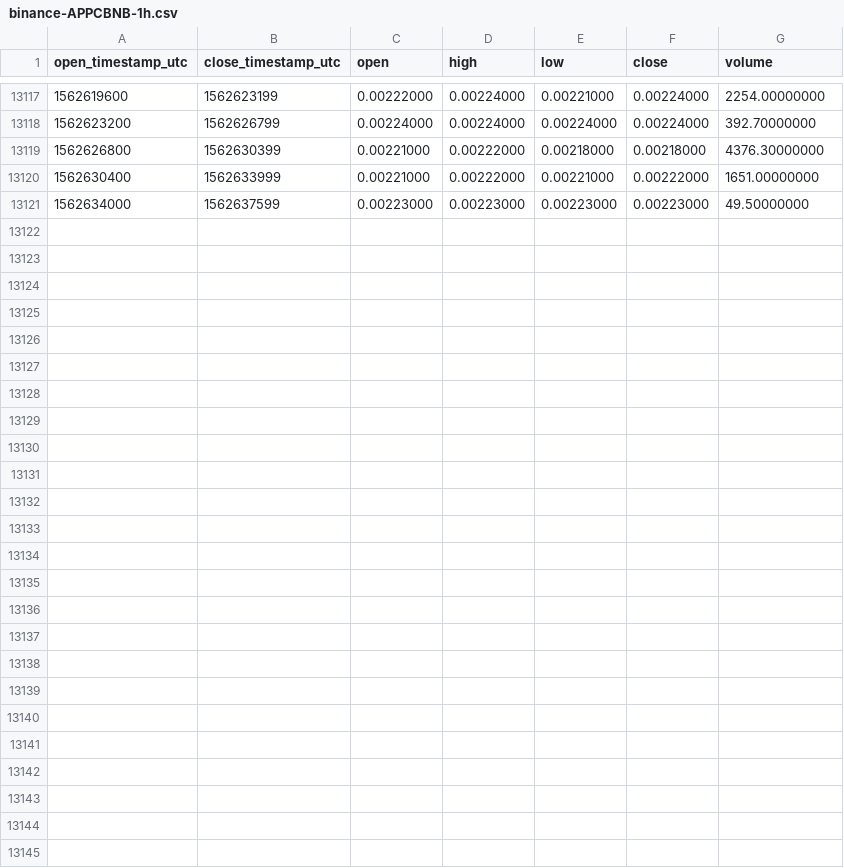
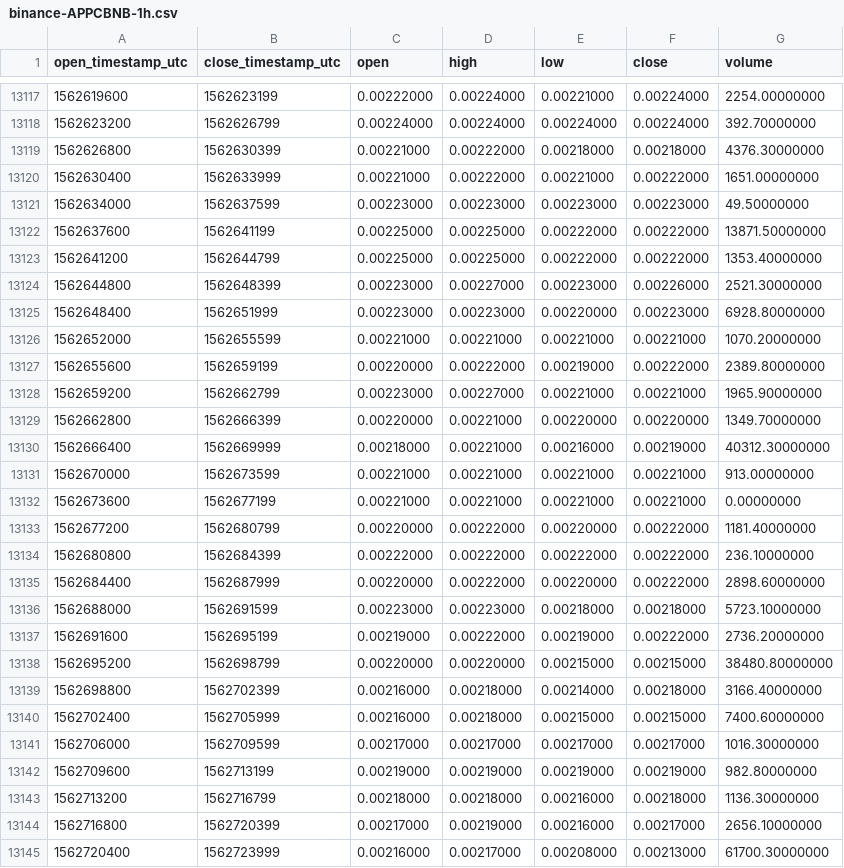
Before and after one commit to cryptobigbro/binance-APPCBNB, a CSV file: binance-APPCBNB-1h.csv, drawn as a sheet; only a part is shown, gaps mark what is left out.

Commit message:
Update OHLCV data.

```diff
--- a/binance-APPCBNB-1h.csv
+++ b/binance-APPCBNB-1h.csv
@@ -13121 +13121,25 @@ open_timestamp_utc,close_timestamp_utc,open,high,low,close,volume
 1562634000,1562637599,0.00223000,0.00223000,0.00223000,0.00223000,49.50000000
+1562637600,1562641199,0.00225000,0.00225000,0.00222000,0.00222000,13871.50000000
+1562641200,1562644799,0.00225000,0.00225000,0.00222000,0.00222000,1353.40000000
+1562644800,1562648399,0.00223000,0.00227000,0.00223000,0.00226000,2521.30000000
+1562648400,1562651999,0.00223000,0.00223000,0.00220000,0.00223000,6928.80000000
+1562652000,1562655599,0.00221000,0.00221000,0.00221000,0.00221000,1070.20000000
+1562655600,1562659199,0.00220000,0.00222000,0.00219000,0.00222000,2389.80000000
+1562659200,1562662799,0.00223000,0.00227000,0.00221000,0.00221000,1965.90000000
+1562662800,1562666399,0.00220000,0.00221000,0.00220000,0.00220000,1349.70000000
+1562666400,1562669999,0.00218000,0.00221000,0.00216000,0.00219000,40312.30000000
+1562670000,1562673599,0.00221000,0.00221000,0.00221000,0.00221000,913.00000000
+1562673600,1562677199,0.00221000,0.00221000,0.00221000,0.00221000,0.00000000
+1562677200,1562680799,0.00220000,0.00222000,0.00220000,0.00222000,1181.40000000
+1562680800,1562684399,0.00222000,0.00222000,0.00222000,0.00222000,236.10000000
+1562684400,1562687999,0.00220000,0.00222000,0.00220000,0.00222000,2898.60000000
+1562688000,1562691599,0.00223000,0.00223000,0.00218000,0.00218000,5723.10000000
+1562691600,1562695199,0.00219000,0.00222000,0.00219000,0.00222000,2736.20000000
+1562695200,1562698799,0.00220000,0.00220000,0.00215000,0.00215000,38480.80000000
+1562698800,1562702399,0.00216000,0.00218000,0.00214000,0.00218000,3166.40000000
+1562702400,1562705999,0.00216000,0.00218000,0.00215000,0.00215000,7400.60000000
+1562706000,1562709599,0.00217000,0.00217000,0.00217000,0.00217000,1016.30000000
+1562709600,1562713199,0.00219000,0.00219000,0.00219000,0.00219000,982.80000000
+1562713200,1562716799,0.00218000,0.00218000,0.00216000,0.00218000,1136.30000000
+1562716800,1562720399,0.00217000,0.00219000,0.00216000,0.00217000,2656.10000000
+1562720400,1562723999,0.00216000,0.00217000,0.00208000,0.00213000,61700.30000000
```
Also changed, not shown: binance-APPCBNB-1d.csv.
